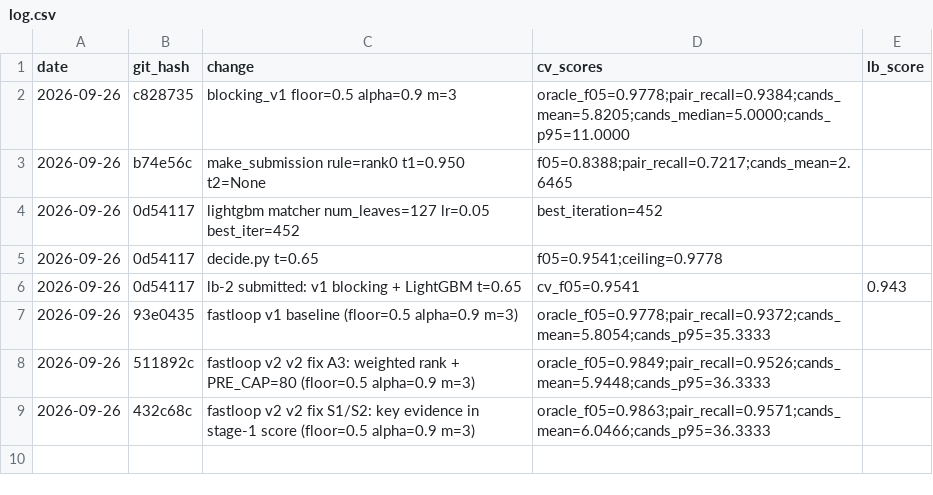
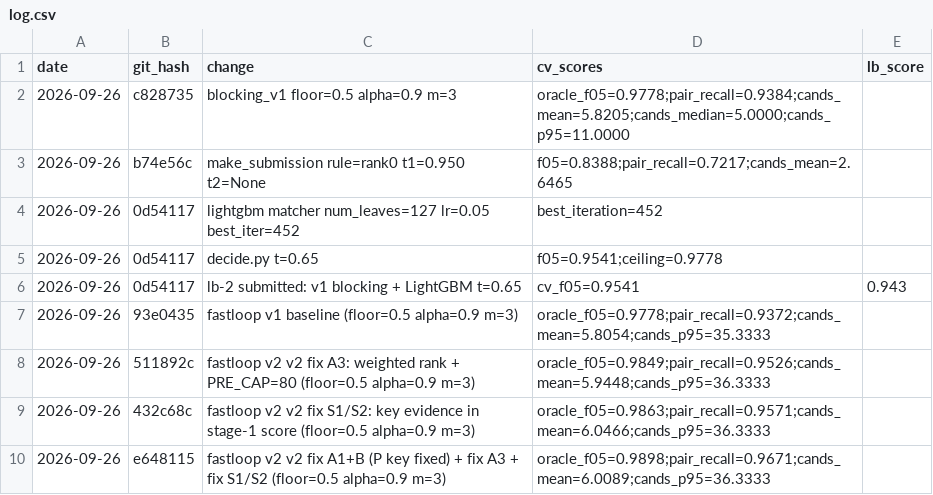
Before and after one commit to DashDSML/amazon-ml-2026, a CSV file: experiments/log.csv, drawn as a sheet.

```diff
--- a/experiments/log.csv
+++ b/experiments/log.csv
@@ -9 +9,2 @@ date,git_hash,change,cv_scores,lb_score
 2026-09-26,432c68c,fastloop v2 v2 fix S1/S2: key evidence in stage-1 score (floor=0.5 alpha=0.9 m=3),oracle_f05=0.9863;pair_recall=0.9571;cands_mean=6.0466;cands_p95=36.3333,
+2026-09-26,e648115,fastloop v2 v2 fix A1+B (P key fixed) + fix A3 + fix S1/S2 (floor=0.5 alpha=0.9 m=3),oracle_f05=0.9898;pair_recall=0.9671;cands_mean=6.0089;cands_p95=36.3333,
```
Also changed, not shown: 4 other files.
